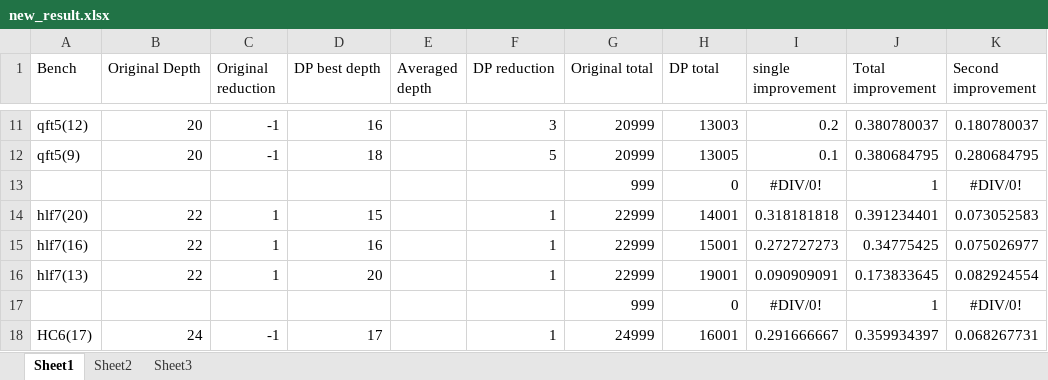
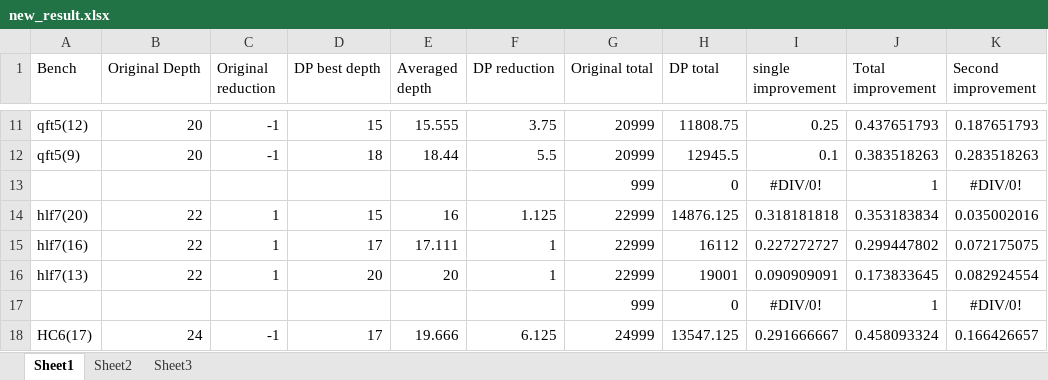
Before and after one commit to PittYHL/DP_MBQC, an Excel workbook: example/new_result.xlsx, sheet Sheet1, drawn as a sheet; only a part is shown, gaps mark what is left out; values as stored, in another font and other column widths than the file's, no borders; charts and pictures not drawn; the diff covers the shown part only; the diff names each change by its address in the sheet, - before the commit and + after, or states it on an @@ line.

```diff
--- a/example/new_result.xlsx (sheet Sheet1)
+++ b/example/new_result.xlsx (sheet Sheet1)
-D11 (DP best depth): 16
+D11 (DP best depth): 15
-E11 (Averaged depth): (empty)
+E11 (Averaged depth): 15.555
-F11 (DP reduction): 3
+F11 (DP reduction): 3.75
-H11 (DP total): 13003
+H11 (DP total): 11808.75
-I11 (single improvement): 0.2
+I11 (single improvement): 0.25
-J11 (Total improvement): 0.380780037
+J11 (Total improvement): 0.437651793
-K11 (Second improvement): 0.180780037
+K11 (Second improvement): 0.187651793
-E12 (Averaged depth): (empty)
+E12 (Averaged depth): 18.44
-F12 (DP reduction): 5
+F12 (DP reduction): 5.5
-H12 (DP total): 13005
+H12 (DP total): 12945.5
-J12 (Total improvement): 0.380684795
+J12 (Total improvement): 0.383518263
-K12 (Second improvement): 0.280684795
+K12 (Second improvement): 0.283518263
-E14 (Averaged depth): (empty)
+E14 (Averaged depth): 16
-F14 (DP reduction): 1
+F14 (DP reduction): 1.125
-H14 (DP total): 14001
+H14 (DP total): 14876.125
-J14 (Total improvement): 0.391234401
+J14 (Total improvement): 0.353183834
-K14 (Second improvement): 0.073052583
+K14 (Second improvement): 0.035002016
-D15 (DP best depth): 16
+D15 (DP best depth): 17
-E15 (Averaged depth): (empty)
+E15 (Averaged depth): 17.111
-H15 (DP total): 15001
+H15 (DP total): 16112
-I15 (single improvement): 0.272727273
+I15 (single improvement): 0.227272727
-J15 (Total improvement): 0.34775425
+J15 (Total improvement): 0.299447802
-K15 (Second improvement): 0.075026977
+K15 (Second improvement): 0.072175075
-E16 (Averaged depth): (empty)
+E16 (Averaged depth): 20
-E18 (Averaged depth): (empty)
+E18 (Averaged depth): 19.666
-F18 (DP reduction): 1
+F18 (DP reduction): 6.125
-H18 (DP total): 16001
+H18 (DP total): 13547.125
-J18 (Total improvement): 0.359934397
+J18 (Total improvement): 0.458093324
-K18 (Second improvement): 0.068267731
+K18 (Second improvement): 0.166426657
```
Also changed, not shown: 43 edited cells elsewhere in this sheet, sheet Sheet2, sheet Sheet3, formulas that keep their value, charts or pictures, 4 other files.
